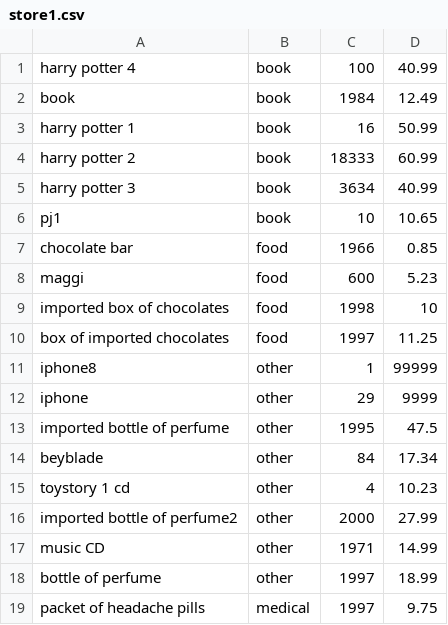
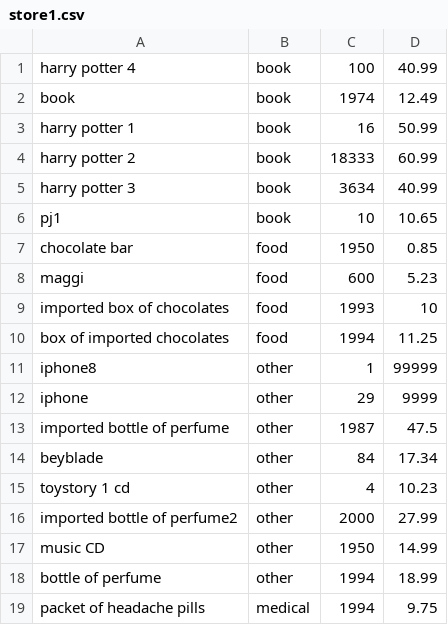
Before and after one commit to aadwaysinha/SalesTax, a CSV file: store1.csv, drawn as a sheet.

```diff
--- a/store1.csv
+++ b/store1.csv
@@ -1,3 +1,3 @@
 harry potter 4 ,book,100,40.99
-book,book,1984,12.49
+book,book,1974,12.49
 harry potter 1,book,16,50.99
@@ -6,9 +6,9 @@ harry potter 3,book,3634,40.99
 pj1,book,10,10.65
-chocolate bar,food,1966,0.85
+chocolate bar,food,1950,0.85
 maggi,food,600,5.23
-imported box of chocolates,food,1998,10
-box of imported chocolates,food,1997,11.25
+imported box of chocolates,food,1993,10
+box of imported chocolates,food,1994,11.25
 iphone8,other,1,99999
 iphone,other,29,9999
-imported bottle of perfume,other,1995,47.5
+imported bottle of perfume,other,1987,47.5
 beyblade,other,84,17.34
@@ -16,4 +16,4 @@ toystory 1 cd,other,4,10.23
 imported bottle of perfume2,other,2000,27.99
-music CD,other,1971,14.99
-bottle of perfume,other,1997,18.99
-packet of headache pills,medical,1997,9.75
+music CD,other,1950,14.99
+bottle of perfume,other,1994,18.99
+packet of headache pills,medical,1994,9.75
```
Also changed, not shown: bin/Debug/store1.csv, 27 other files.
